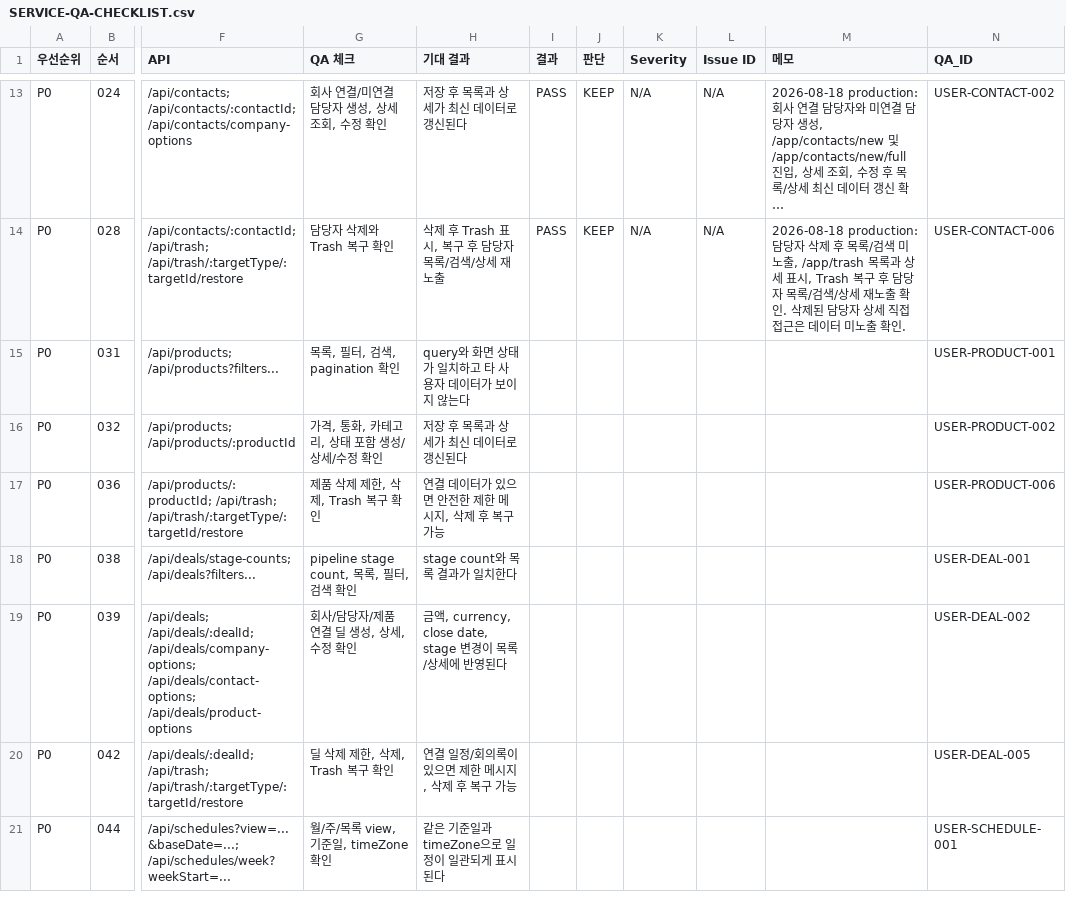
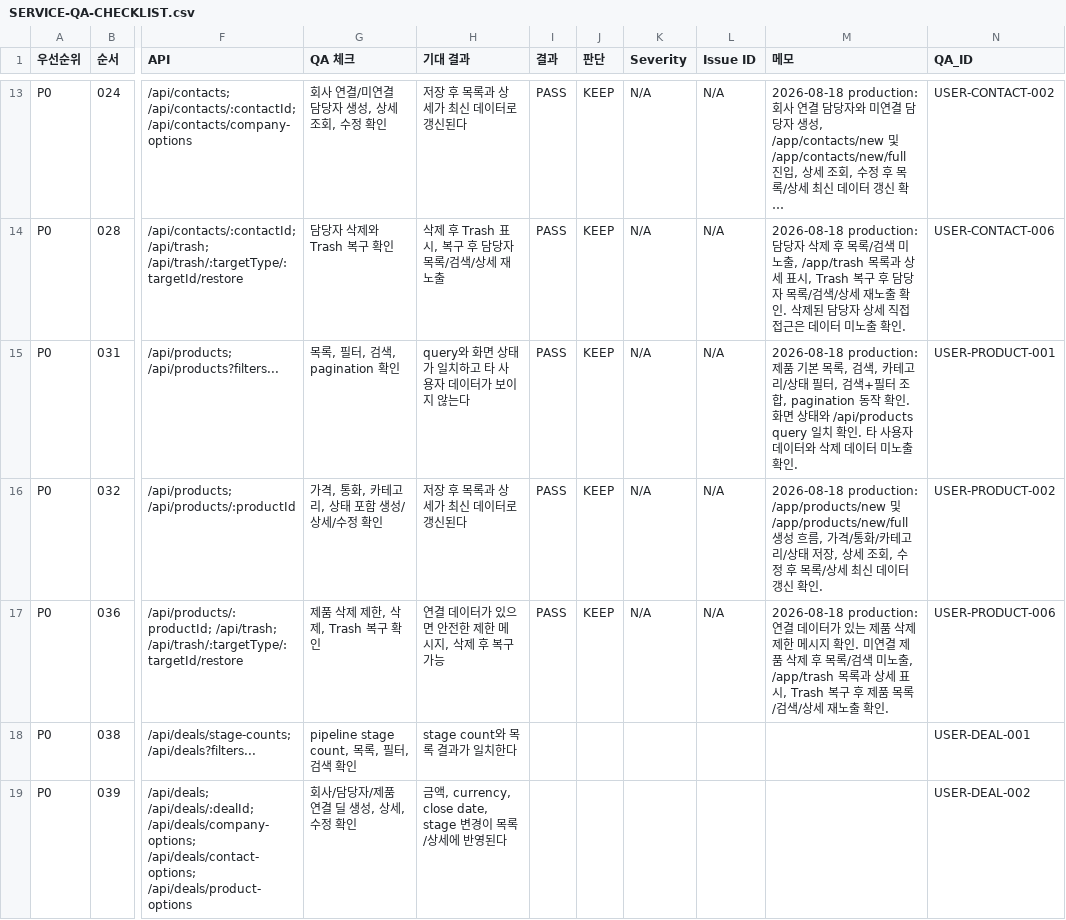
Before and after one commit to onehandsales/onehandsales, a CSV file: TODO/SERVICE_QA_PLAN/SERVICE-QA-CHECKLIST.csv, drawn as a sheet; only a part is shown, gaps mark what is left out; the shorter side is filled out with more unchanged rows; long unchanged cells end in …; the diff names each change by its address in the sheet, - before the commit and + after, or states it on an @@ line.

Commit message:
docs: record product QA results

```diff
--- a/TODO/SERVICE_QA_PLAN/SERVICE-QA-CHECKLIST.csv
+++ b/TODO/SERVICE_QA_PLAN/SERVICE-QA-CHECKLIST.csv
-I15:I17 (결과): (empty)
+I15:I17 (결과): PASS
-J15:J17 (판단): (empty)
+J15:J17 (판단): KEEP
-K15:K17 (Severity): (empty)
+K15:K17 (Severity): N/A
-L15:L17 (Issue ID): (empty)
+L15:L17 (Issue ID): N/A
-M15 (메모): (empty)
+M15 (메모): 2026-08-18 production: 제품 기본 목록, 검색, 카테고리/상태 필터, 검색+필터 조합, pagination 동작 확인. 화면 상태와 /api/products query 일치 확인. 타 사용자 데이터와 삭제 데이터 미노출 확인.
-M16 (메모): (empty)
+M16 (메모): 2026-08-18 production: /app/products/new 및 /app/products/new/full 생성 흐름, 가격/통화/카테고리/상태 저장, 상세 조회, 수정 후 목록/상세 최신 데이터 갱신 확인.
-M17 (메모): (empty)
+M17 (메모): 2026-08-18 production: 연결 데이터가 있는 제품 삭제 제한 메시지 확인. 미연결 제품 삭제 후 목록/검색 미노출, /app/trash 목록과 상세 표시, Trash 복구 후 제품 목록/검색/상세 재노출 확인.
```
